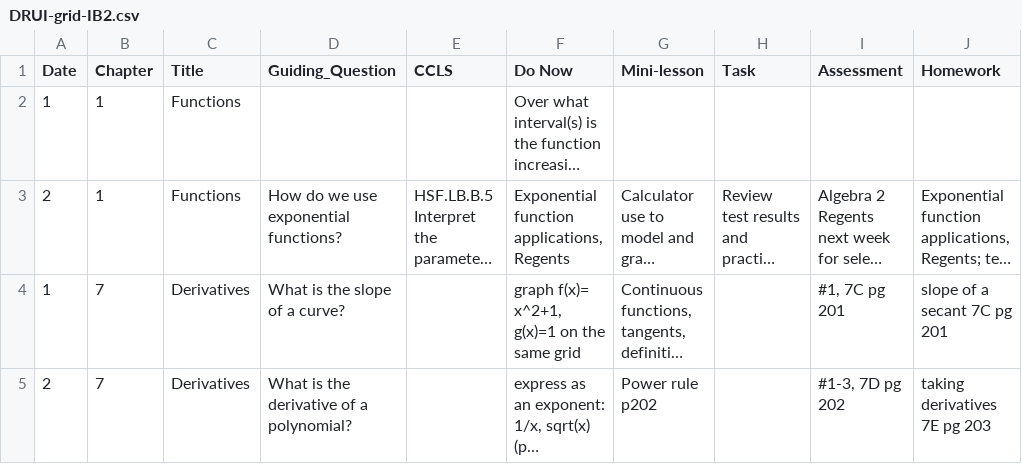
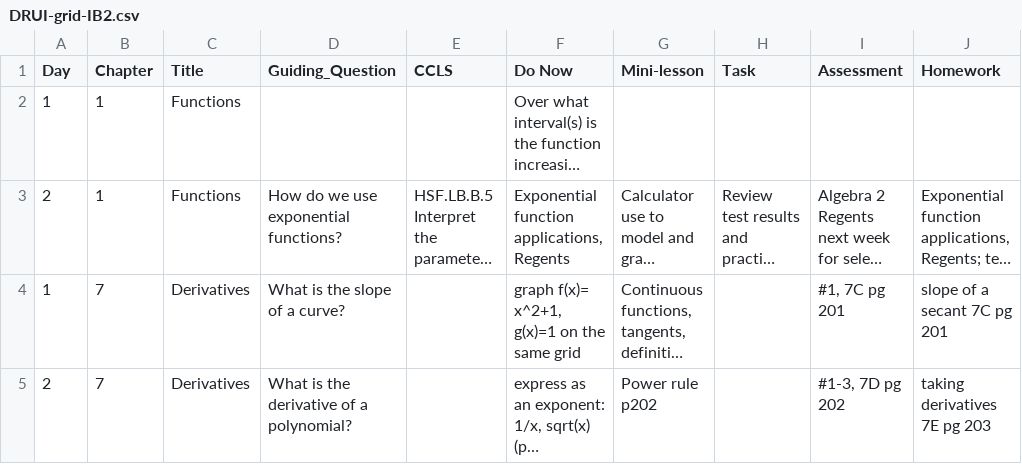
Before and after one commit to chrishuson/chrishuson.github.io, a CSV file: DRUI-grid-IB2.csv, drawn as a sheet; only a part is shown; long unchanged cells end in …; the diff names each change by its address in the sheet, - before the commit and + after, or states it on an @@ line.

```diff
--- a/DRUI-grid-IB2.csv
+++ b/DRUI-grid-IB2.csv
-A1: Date
+A1: Day
```
Also changed, not shown: 2 other files.
